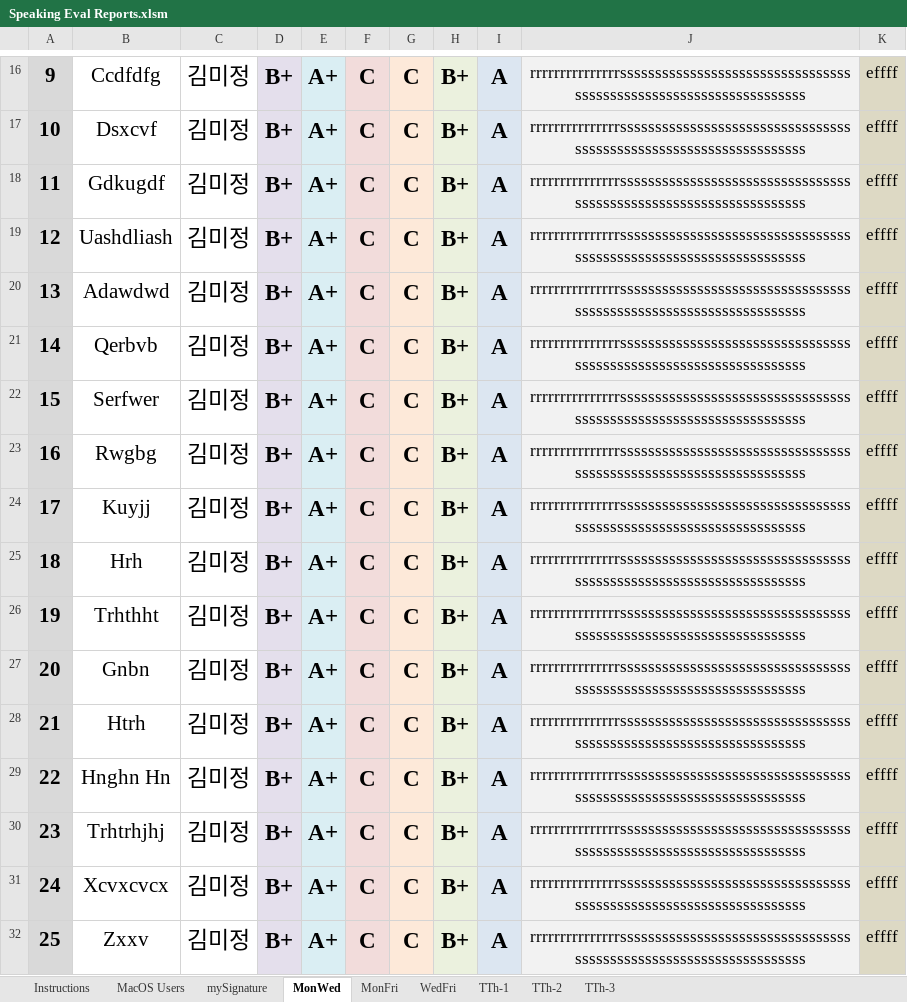
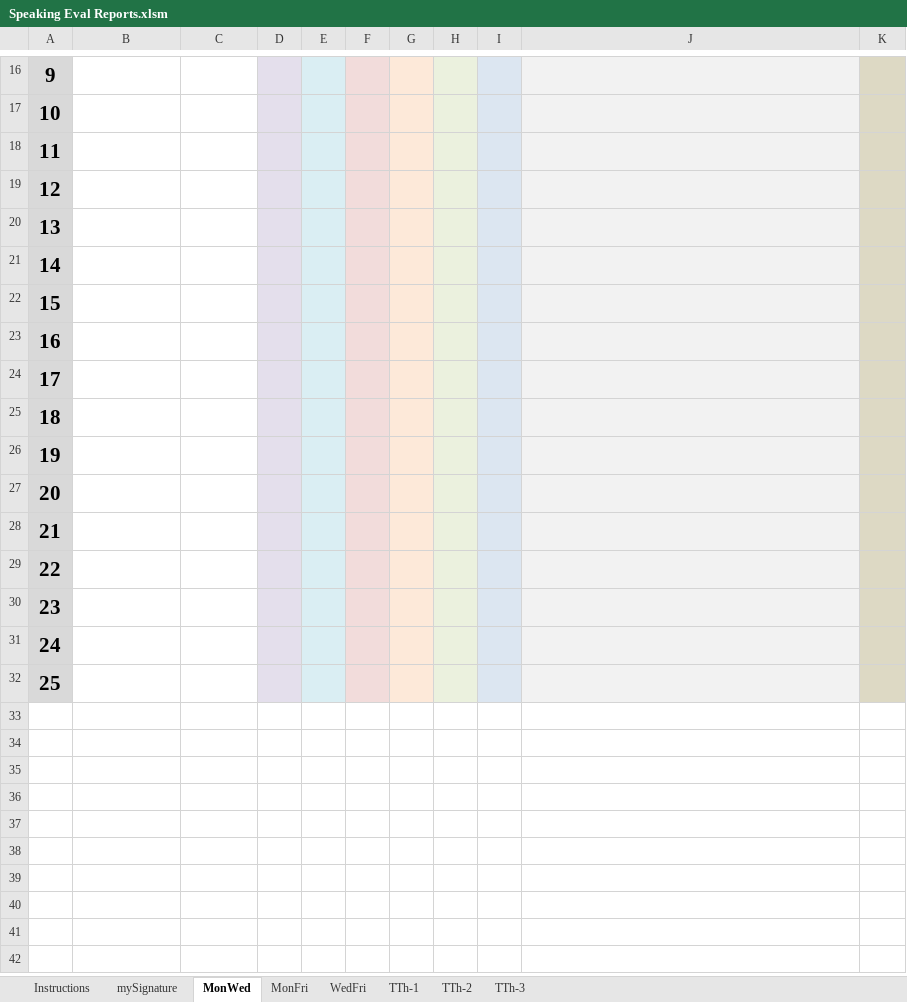
Before and after one commit to papercutter0324/SpeakingEvals, an Excel workbook: Speaking Eval Reports.xlsm, sheet MonWed, drawn as a sheet; only a part is shown, gaps mark what is left out; values as stored, in another font and other column widths than the file's, no borders; charts and pictures not drawn; the diff covers the shown part only; the diff names each change by its address in the sheet, - before the commit and + after, or states it on an @@ line.

```diff
--- a/Speaking Eval Reports.xlsm (sheet MonWed)
+++ b/Speaking Eval Reports.xlsm (sheet MonWed)
@@ sheet tab hidden: MacOS Users @@
-B16: Ccdfdfg
+B16: (empty)
-C16:C32: 김미정
+C16:C32: (empty)
-D16:D32: B+
+D16:D32: (empty)
-E16:E32: A+
+E16:E32: (empty)
-F16:F32: C
+F16:F32: (empty)
-G16:G32: C
+G16:G32: (empty)
-H16:H32: B+
+H16:H32: (empty)
-I16:I32: A
+I16:I32: (empty)
-J16:J32: rrrrrrrrrrrrrrrssssssssssssssssssssssssssssssssssssssssssssssssssssssssssssssssss
+J16:J32: (empty)
-K16:K32: effff
+K16:K32: (empty)
-B17: Dsxcvf
+B17: (empty)
-B18: Gdkugdf
+B18: (empty)
-B19: Uashdliash
+B19: (empty)
-B20: Adawdwd
+B20: (empty)
-B21: Qerbvb
+B21: (empty)
-B22: Serfwer
+B22: (empty)
-B23: Rwgbg
+B23: (empty)
-B24: Kuyjj
+B24: (empty)
-B25: Hrh
+B25: (empty)
-B26: Trhthht
+B26: (empty)
-B27: Gnbn
+B27: (empty)
-B28: Htrh
+B28: (empty)
-B29: Hnghn Hn
+B29: (empty)
-B30: Trhtrhjhj
+B30: (empty)
-B31: Xcvxcvcx
+B31: (empty)
-B32: Zxxv
+B32: (empty)
```
Also changed, not shown: 86 edited cells elsewhere in this sheet, sheet MonFri, sheet WedFri, sheet TTh-1, sheet TTh-2, sheet TTh-3, charts or pictures.
